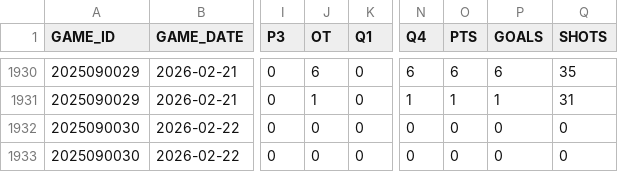
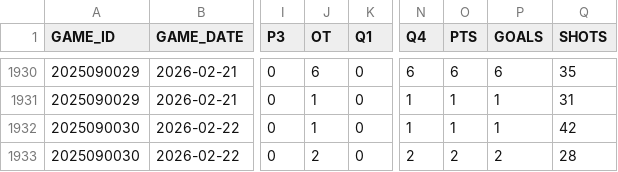
Before and after one commit to sergioB79/nhl-dashboard-vercel, a CSV file: data/nhl_periods_20252026.csv, drawn as a sheet; only a part is shown, gaps mark what is left out; the diff names each change by its address in the sheet, - before the commit and + after, or states it on an @@ line.

```diff
--- a/data/nhl_periods_20252026.csv
+++ b/data/nhl_periods_20252026.csv
-J1932 (OT): 0
+J1932 (OT): 1
-N1932 (Q4): 0
+N1932 (Q4): 1
-O1932 (PTS): 0
+O1932 (PTS): 1
-P1932 (GOALS): 0
+P1932 (GOALS): 1
-Q1932 (SHOTS): 0
+Q1932 (SHOTS): 42
-J1933 (OT): 0
+J1933 (OT): 2
-N1933 (Q4): 0
+N1933 (Q4): 2
-O1933 (PTS): 0
+O1933 (PTS): 2
-P1933 (GOALS): 0
+P1933 (GOALS): 2
-Q1933 (SHOTS): 0
+Q1933 (SHOTS): 28
```
Also changed, not shown: 1 other file.
